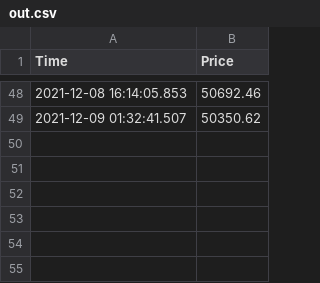
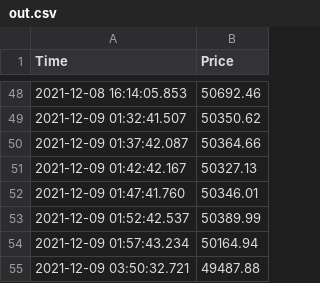
Before and after one commit to Z-Lynx/bitcointime, a CSV file: out.csv, drawn as a sheet; only a part is shown, gaps mark what is left out.

Commit message:
Update out.csv

```diff
--- a/out.csv
+++ b/out.csv
@@ -49 +49,7 @@ Time,Price
 2021-12-09 01:32:41.507,50350.62
+2021-12-09 01:37:42.087,50364.66
+2021-12-09 01:42:42.167,50327.13
+2021-12-09 01:47:41.760,50346.01
+2021-12-09 01:52:42.537,50389.99
+2021-12-09 01:57:43.234,50164.94
+2021-12-09 03:50:32.721,49487.88
```
